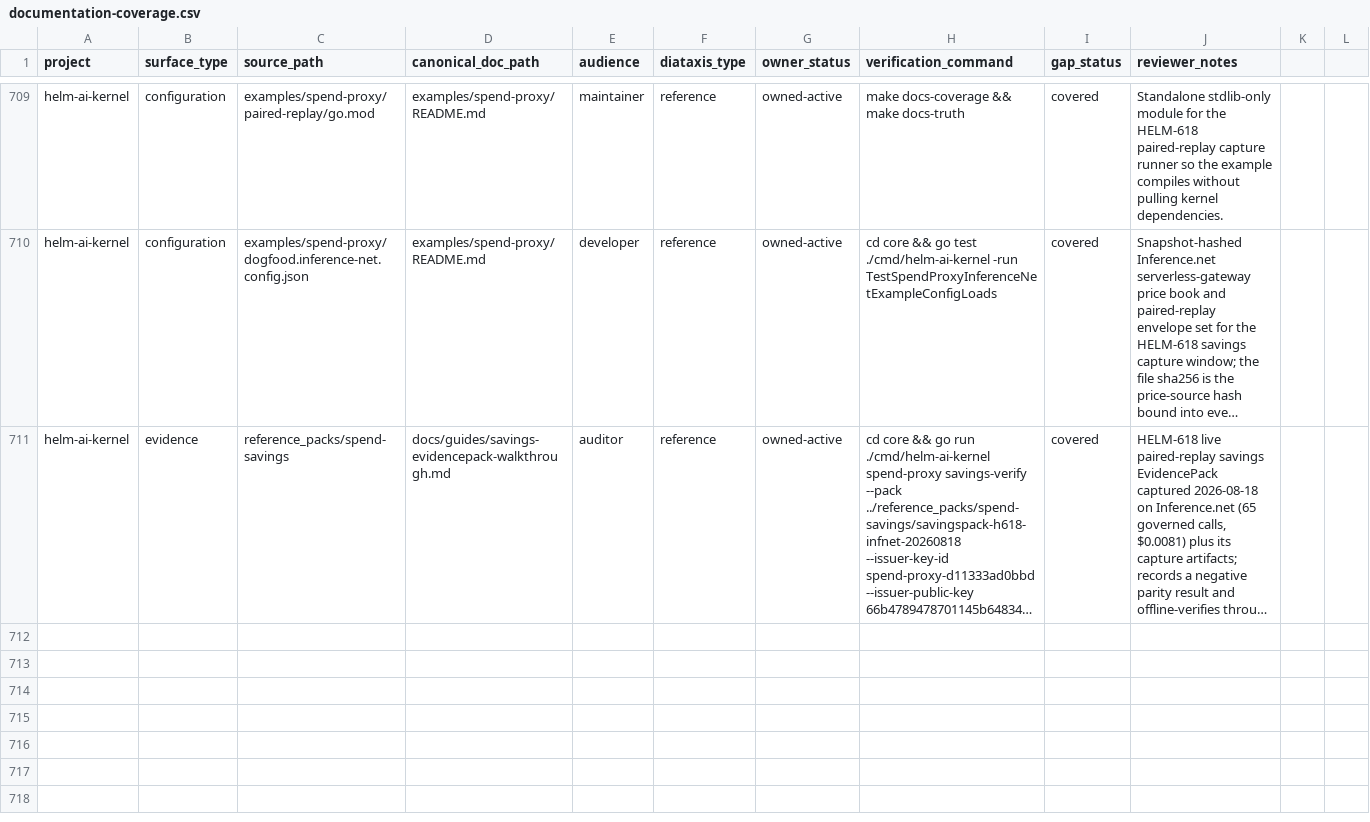
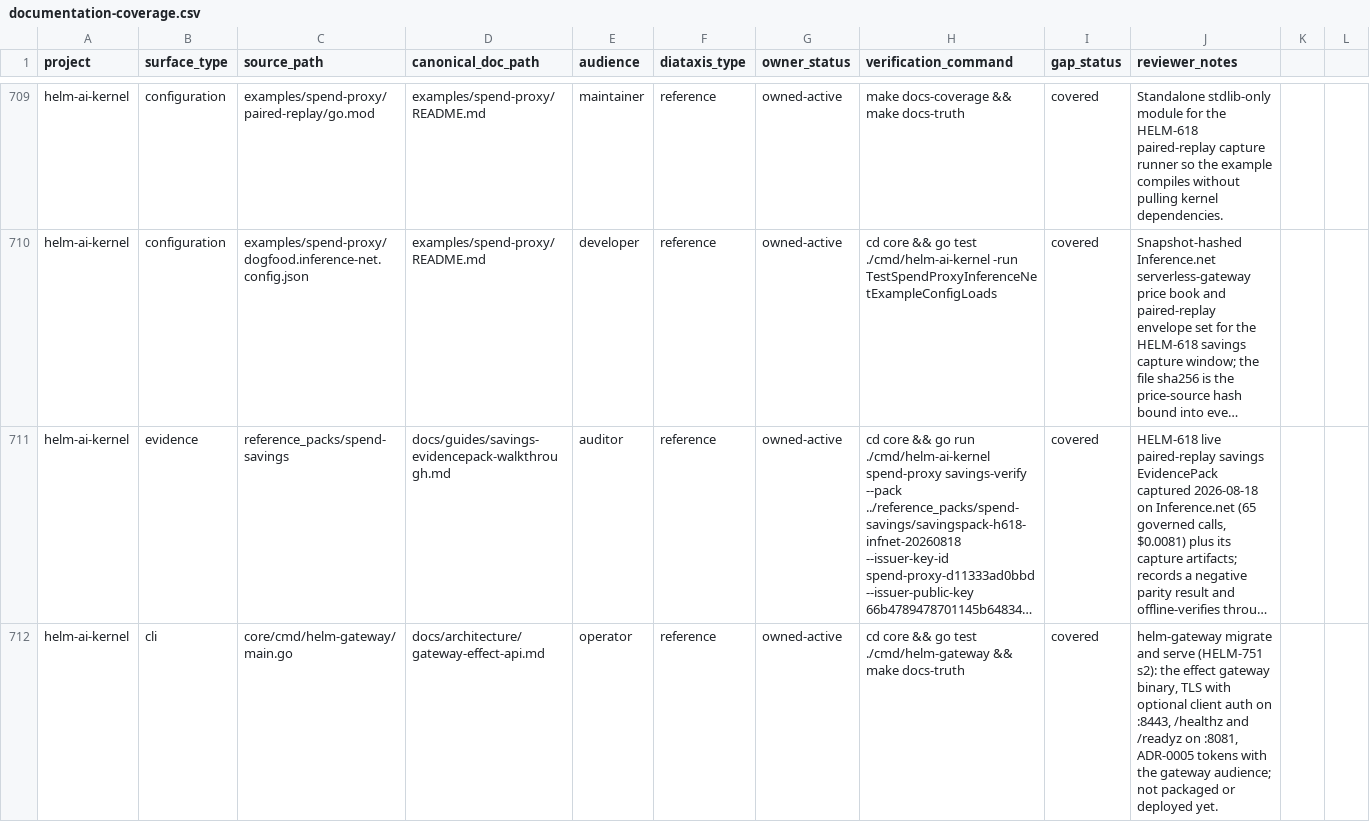
Before and after one commit to Mindburn-Labs/helm-ai-kernel, a CSV file: docs/documentation-coverage.csv, drawn as a sheet; only a part is shown, gaps mark what is left out; long unchanged cells end in …; the diff covers the shown part only; the diff names each change by its address in the sheet, - before the commit and + after, or states it on an @@ line.

```diff
--- a/docs/documentation-coverage.csv
+++ b/docs/documentation-coverage.csv
+row 712: helm-ai-kernel | cli | core/cmd/helm-gateway/main.go | docs/architecture/gateway-effect-api.md | operator | reference | owned-active | cd core && go test ./cmd/helm-gateway && make docs-truth | covered | helm-gateway migrate and serve (HELM-751 s2): the effect gateway binary, TLS with optional client auth on :8443, /healthz and /readyz on :8081, ADR-0005 tokens with the gateway audience; not packaged or deployed yet.
```
Also changed, not shown: 1 added row and 4 edited cells elsewhere in this file, 43 other files.
